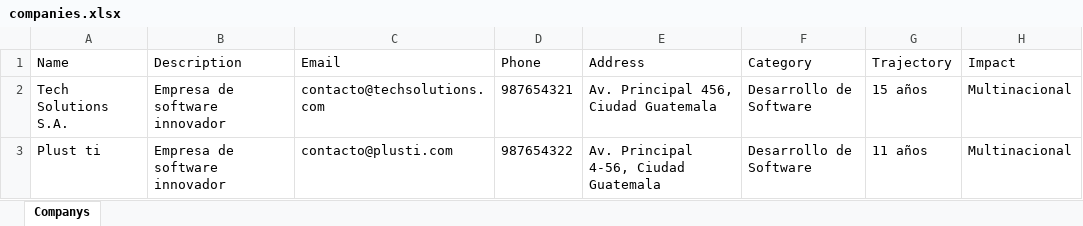
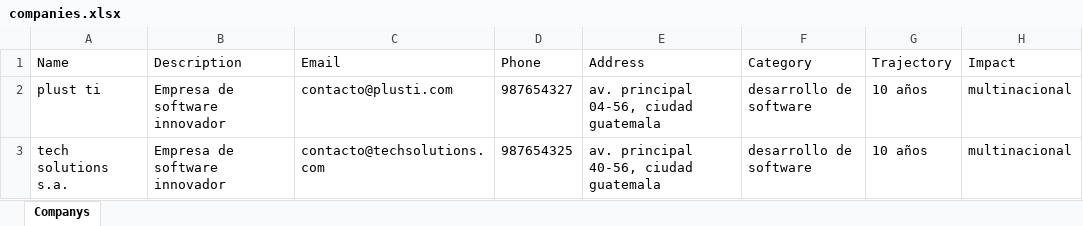
Before and after one commit to jmarroquin-2023026/COPEREX, an Excel workbook: companies.xlsx, sheet Companys, drawn as a sheet; values as stored, in another font and other column widths than the file's, no borders; removed rows and columns are numbered as before the commit, all else as after; the diff names each change by its address in the sheet, - before the commit and + after, or states it on an @@ line.

```diff
--- a/companies.xlsx (sheet Companys)
+++ b/companies.xlsx (sheet Companys)
-row 2: Tech Solutions S.A. | Empresa de software innovador | contacto@techsolutions.com | 987654321 | Av. Principal 456, Ciudad Guatemala | Desarrollo de Software | 15 años | Multinacional
-A2 (Name): Plust ti
+A2 (Name): plust ti
-D2 (Phone): 987654322
+D2 (Phone): 987654327
-E2 (Address): Av. Principal 4-56, Ciudad Guatemala
+E2 (Address): av. principal 04-56, ciudad guatemala
-F2 (Category): Desarrollo de Software
+F2 (Category): desarrollo de software
-G2 (Trajectory): 11 años
+G2 (Trajectory): 10 años
-H2 (Impact): Multinacional
+H2 (Impact): multinacional
+row 3: tech solutions s.a. | Empresa de software innovador | contacto@techsolutions.com | 987654325 | av. principal 40-56, ciudad guatemala | desarrollo de software | 10 años | multinacional
```
Also changed, not shown: 5 other files.
